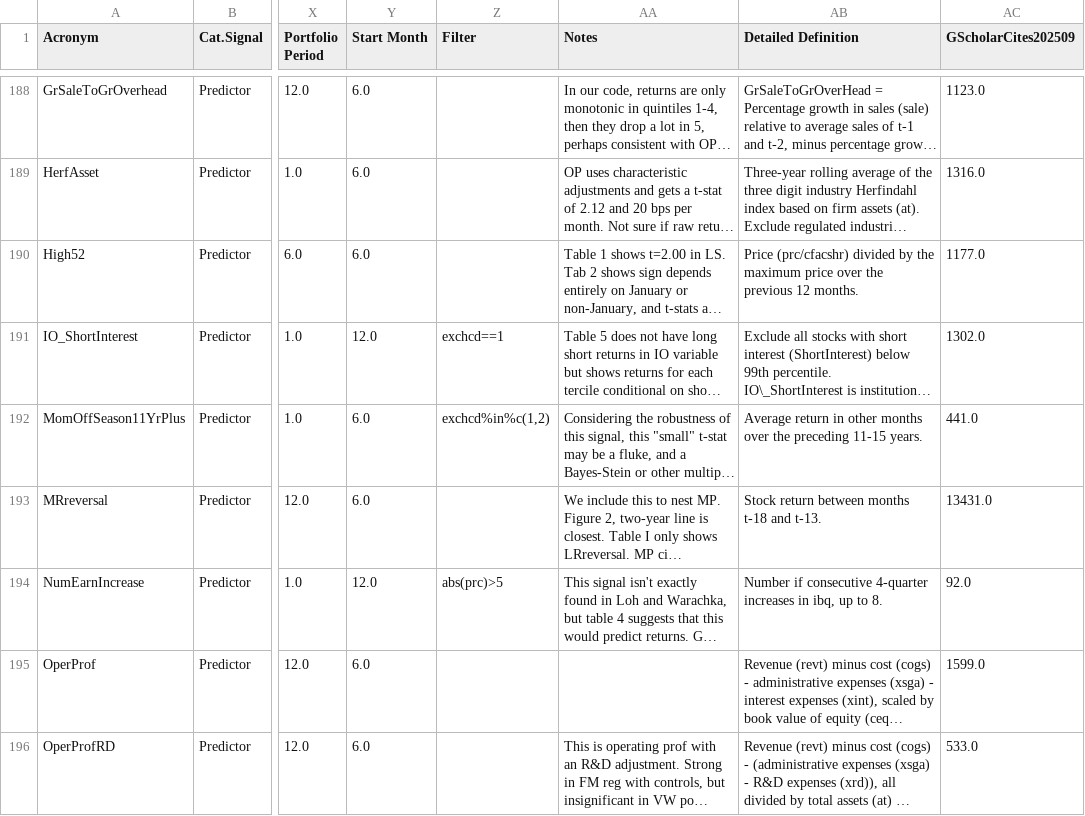
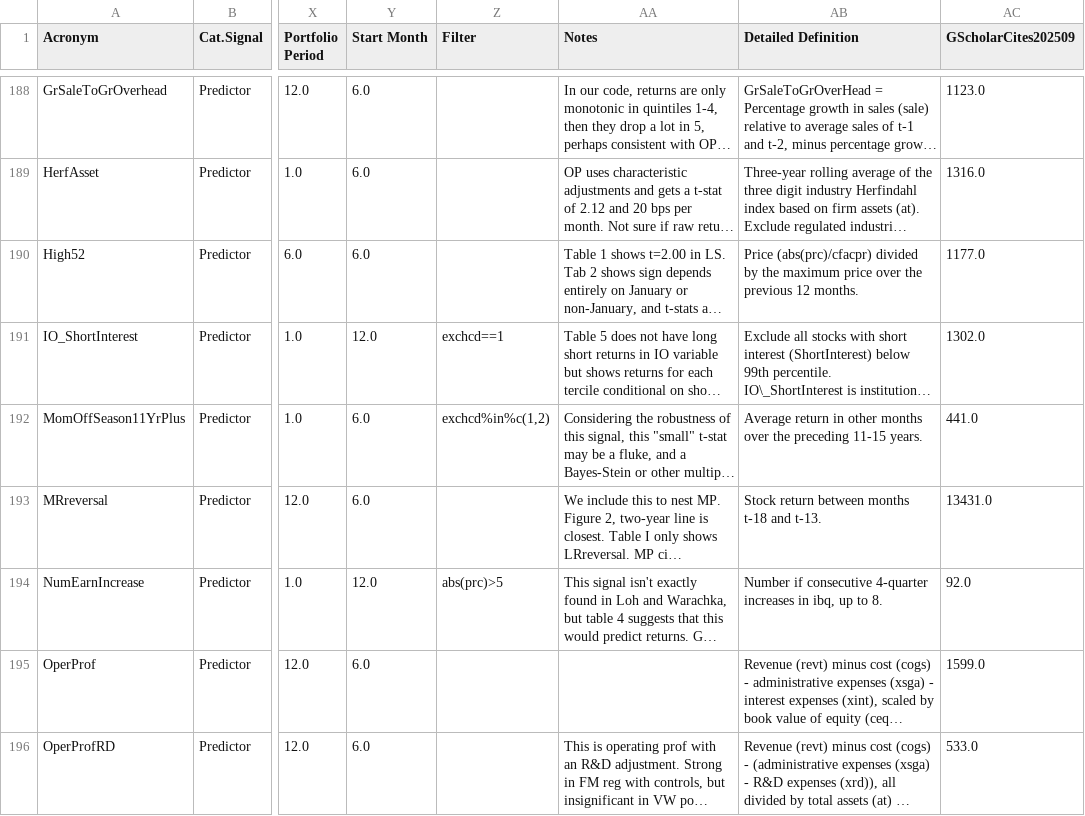
Before and after one commit to OpenSourceAP/CrossSection, a CSV file: SignalDoc.csv, drawn as a sheet; only a part is shown, gaps mark what is left out; long unchanged cells end in …; the diff names each change by its address in the sheet, - before the commit and + after, or states it on an @@ line.

Commit message:
update signal definition of high52 in signaldoc

```diff
--- a/SignalDoc.csv
+++ b/SignalDoc.csv
-AB190 (Detailed Definition): Price (prc/cfacshr) divided by…
+AB190 (Detailed Definition): Price (abs(prc)/cfacpr) divided by…
```
